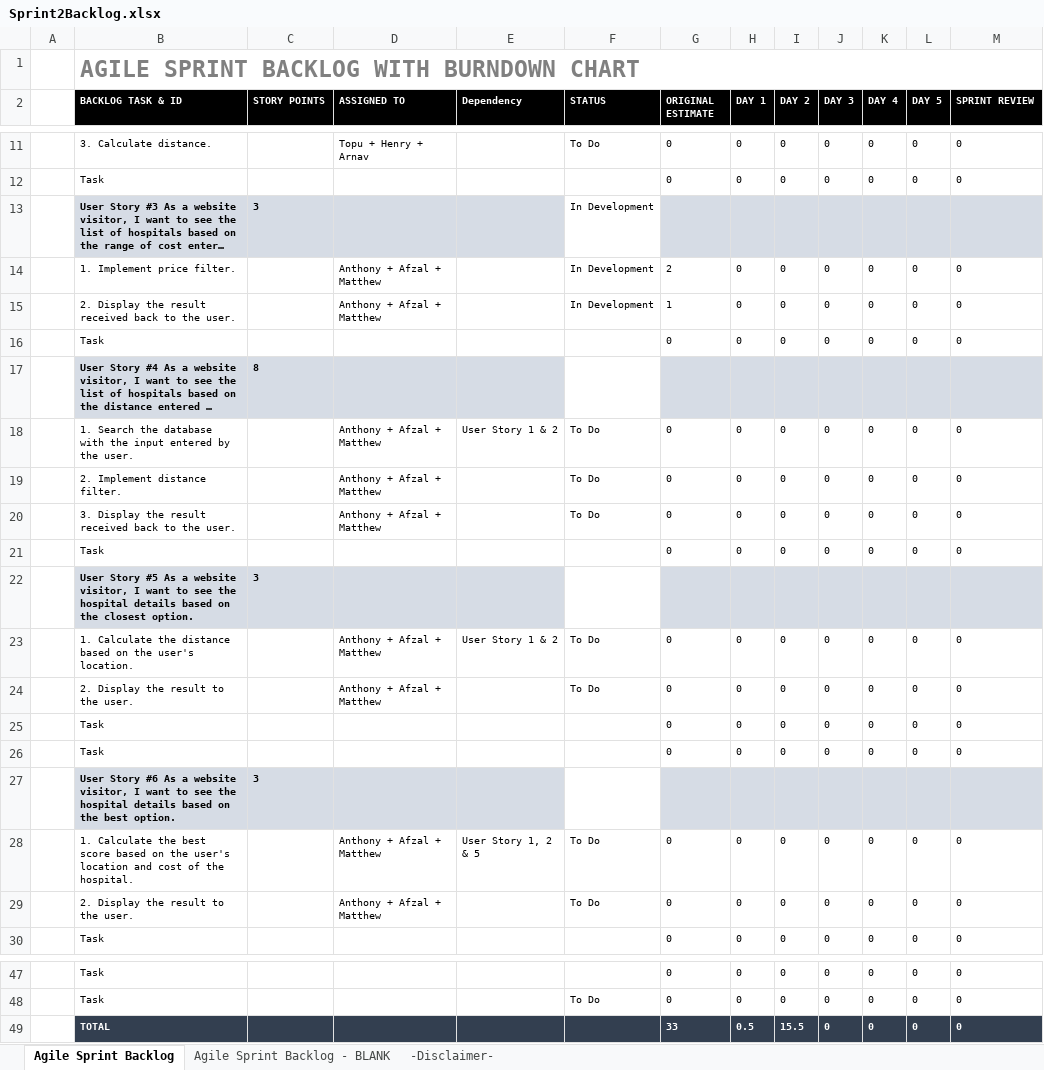
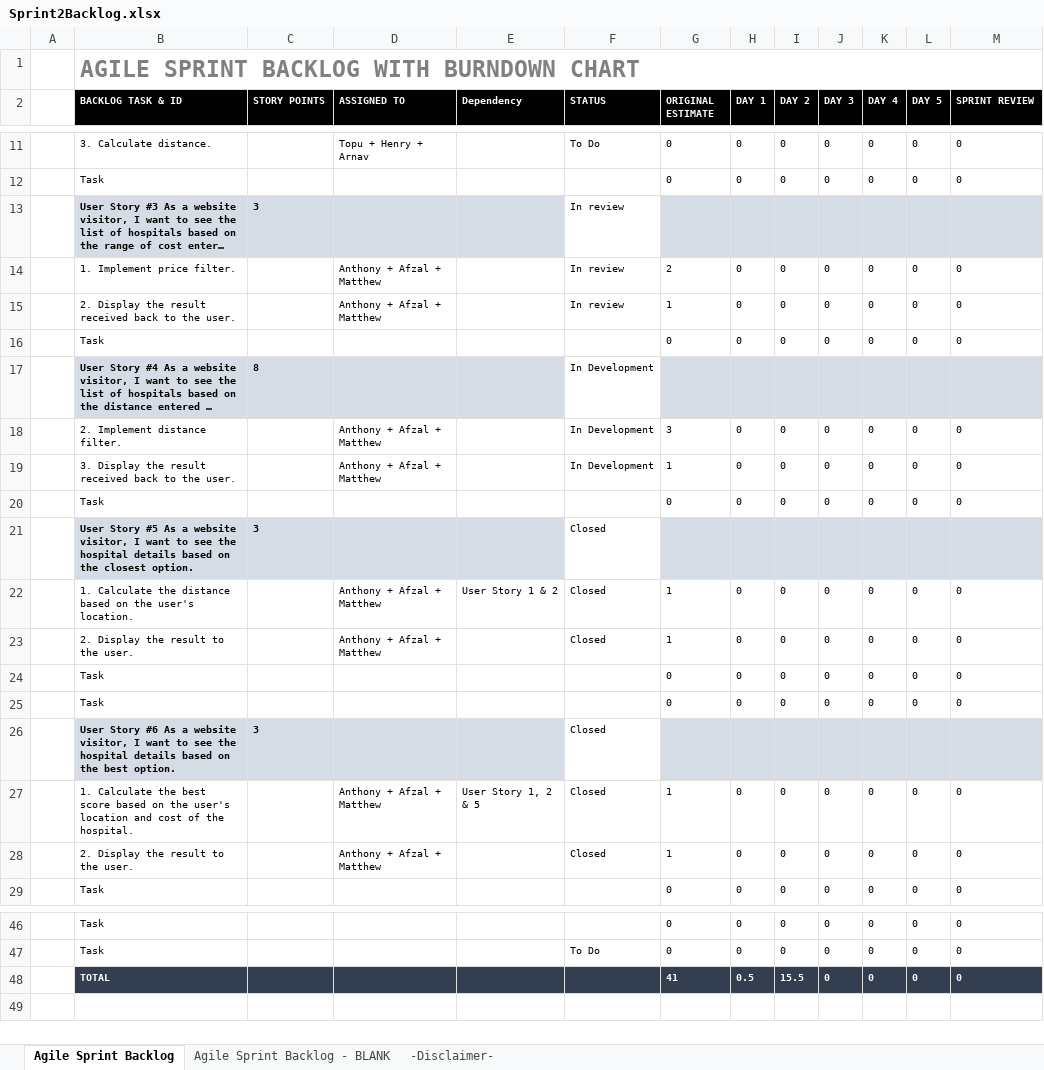
Before and after one commit to henry-lai/Team8Agile, an Excel workbook: Sprint 2/Sprint_Backlog/Sprint2Backlog.xlsx, sheet Agile Sprint Backlog, drawn as a sheet; only a part is shown, gaps mark what is left out; long unchanged cells end in …; values as stored, in another font and other column widths than the file's, no borders; charts and pictures not drawn; removed rows and columns are numbered as before the commit, all else as after; the diff names each change by its address in the sheet, - before the commit and + after, or states it on an @@ line.

Commit message:
Closed stories.

```diff
--- a/Sprint 2/Sprint_Backlog/Sprint2Backlog.xlsx (sheet Agile Sprint Backlog)
+++ b/Sprint 2/Sprint_Backlog/Sprint2Backlog.xlsx (sheet Agile Sprint Backlog)
-F13:F15 (STATUS): In Development
+F13:F15 (STATUS): In review
-F17 (STATUS): (empty)
+F17 (STATUS): In Development
-row 18:  | 1. Search the database with the input entered by the user. |  | Anthony + Afzal + Matthew | User Story 1 & 2 | To Do | 0 | 0 | 0 | 0 | 0 | 0 | 0
-F18:F19 (STATUS): To Do
+F18:F19 (STATUS): In Development
-G18 (ORIGINAL ESTIMATE): 0
+G18 (ORIGINAL ESTIMATE): 3
-G19 (ORIGINAL ESTIMATE): 0
+G19 (ORIGINAL ESTIMATE): 1
-F21 (STATUS): (empty)
+F21 (STATUS): Closed
-F22:F23 (STATUS): To Do
+F22:F23 (STATUS): Closed
-G22:G23 (ORIGINAL ESTIMATE): 0
+G22:G23 (ORIGINAL ESTIMATE): 1
-F26 (STATUS): (empty)
+F26 (STATUS): Closed
-F27:F28 (STATUS): To Do
+F27:F28 (STATUS): Closed
-G27:G28 (ORIGINAL ESTIMATE): 0
+G27:G28 (ORIGINAL ESTIMATE): 1
-G48 (ORIGINAL ESTIMATE): 33
+G48 (ORIGINAL ESTIMATE): 41
```
Also changed, not shown: formulas that keep their value, charts or pictures.
